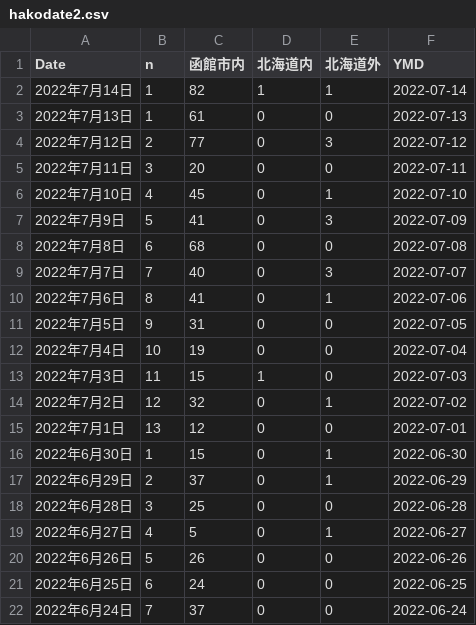
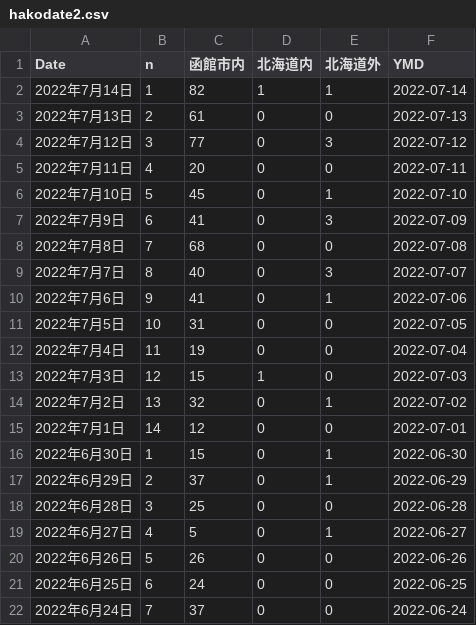
Before and after one commit to tanamym/hakodate_coviddata, a CSV file: hakodate2.csv, drawn as a sheet; only a part is shown.

Commit message:
データ更新

```diff
--- a/hakodate2.csv
+++ b/hakodate2.csv
@@ -2,15 +2,15 @@
 "2022年7月14日",1,"82","1","1",2022-07-14
-"2022年7月13日",1,"61","0","0",2022-07-13
-"2022年7月12日",2,"77","0","3",2022-07-12
-"2022年7月11日",3,"20","0","0",2022-07-11
-"2022年7月10日",4,"45","0","1",2022-07-10
-"2022年7月9日",5,"41","0","3",2022-07-09
-"2022年7月8日",6,"68","0","0",2022-07-08
-"2022年7月7日",7,"40","0","3",2022-07-07
-"2022年7月6日",8,"41","0","1",2022-07-06
-"2022年7月5日",9,"31","0","0",2022-07-05
-"2022年7月4日",10,"19","0","0",2022-07-04
-"2022年7月3日",11,"15","1","0",2022-07-03
-"2022年7月2日",12,"32","0","1",2022-07-02
-"2022年7月1日",13,"12","0","0",2022-07-01
+"2022年7月13日",2,"61","0","0",2022-07-13
+"2022年7月12日",3,"77","0","3",2022-07-12
+"2022年7月11日",4,"20","0","0",2022-07-11
+"2022年7月10日",5,"45","0","1",2022-07-10
+"2022年7月9日",6,"41","0","3",2022-07-09
+"2022年7月8日",7,"68","0","0",2022-07-08
+"2022年7月7日",8,"40","0","3",2022-07-07
+"2022年7月6日",9,"41","0","1",2022-07-06
+"2022年7月5日",10,"31","0","0",2022-07-05
+"2022年7月4日",11,"19","0","0",2022-07-04
+"2022年7月3日",12,"15","1","0",2022-07-03
+"2022年7月2日",13,"32","0","1",2022-07-02
+"2022年7月1日",14,"12","0","0",2022-07-01
 "2022年6月30日",1,"15","0","1",2022-06-30
```
